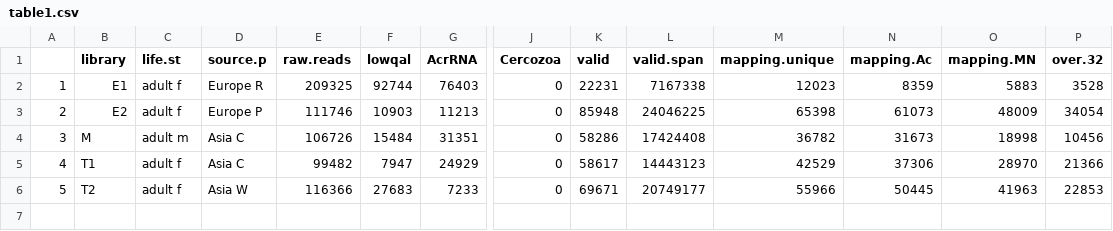
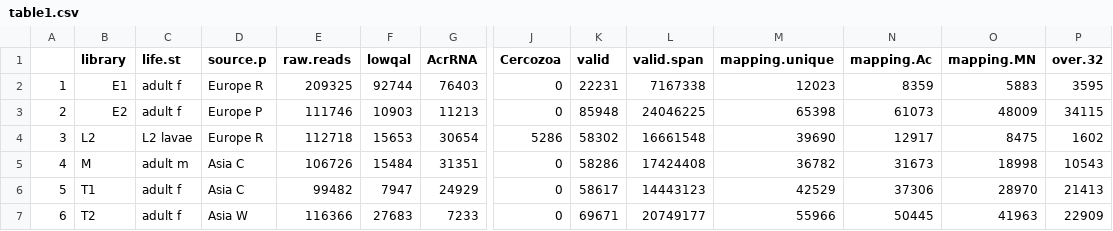
Before and after one commit to derele/454, a CSV file: paper/table1.csv, drawn as a sheet; only a part is shown, gaps mark what is left out; addresses are those after the commit; rows hold the shown columns only; the diff names each change by its address in the sheet, - before the commit and + after, or states it on an @@ line.

```diff
--- a/paper/table1.csv
+++ b/paper/table1.csv
-P2 (over.32): 3528
+P2 (over.32): 3595
-P3 (over.32): 34054
+P3 (over.32): 34115
+row 4: 3 | L2 | L2 lavae | Europe R | 112718 | 15653 | 30654 | 5286 | 58302 | 16661548 | 39690 | 12917 | 8475 | 1602
@@ column A renumbered from row 5 down @@
-P5 (over.32): 10456
+P5 (over.32): 10543
-P6 (over.32): 21366
+P6 (over.32): 21413
-P7 (over.32): 22853
+P7 (over.32): 22909
```
Also changed, not shown: 41 other files.
